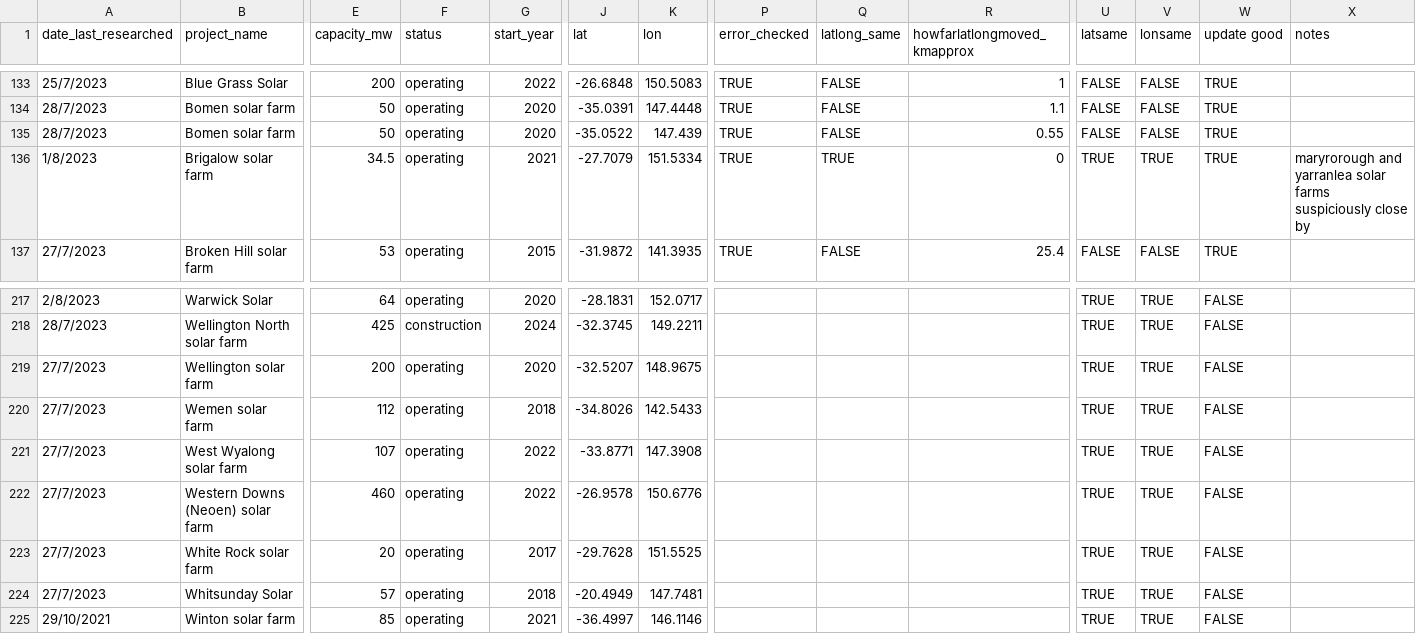
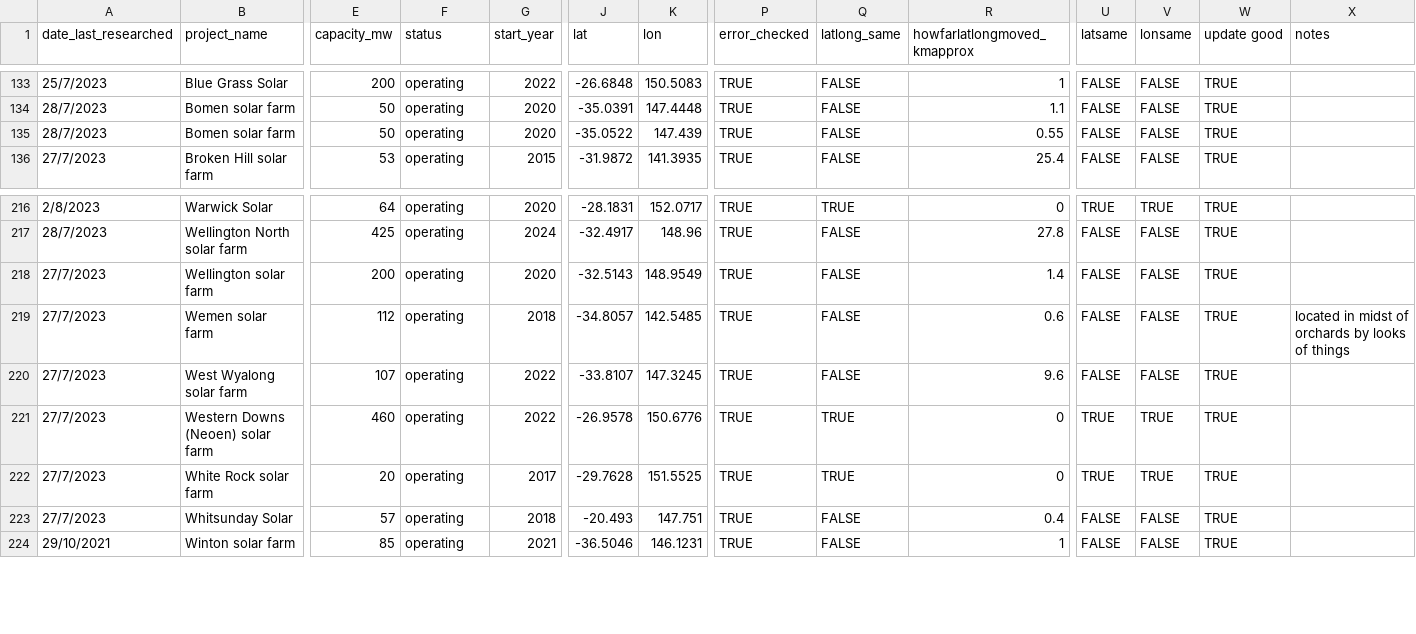
Before and after one commit to rubysaltbush/biodiversity-wind-solar, a CSV file: data_input/windsolar_gipt_aus_checked.csv, drawn as a sheet; only a part is shown, gaps mark what is left out; removed rows and columns are numbered as before the commit, all else as after; rows hold the shown columns only; the diff covers the shown part only; the diff names each change by its address in the sheet, - before the commit and + after, or states it on an @@ line.

Commit message:
almost finished updating wind and solar locations across Aus

```diff
--- a/data_input/windsolar_gipt_aus_checked.csv
+++ b/data_input/windsolar_gipt_aus_checked.csv
-row 136: 1/8/2023 | Brigalow solar farm | 34.5 | operating | 2021 | -27.7079 | 151.5334 | TRUE | TRUE | 0 | TRUE | TRUE | TRUE | maryrorough and yarranlea solar farms suspiciously close by
-P216:P224 (error_checked): (empty)
+P216:P224 (error_checked): TRUE
-Q216 (latlong_same): (empty)
+Q216 (latlong_same): TRUE
-R216 (howfarlatlongmoved_kmapprox): (empty)
+R216 (howfarlatlongmoved_kmapprox): 0
-W216:W224 (update good): FALSE
+W216:W224 (update good): TRUE
-F217 (status): construction
+F217 (status): operating
-J217 (lat): -32.3745
+J217 (lat): -32.4917
-K217 (lon): 149.2211
+K217 (lon): 148.96
-Q217:Q220 (latlong_same): (empty)
+Q217:Q220 (latlong_same): FALSE
-R217 (howfarlatlongmoved_kmapprox): (empty)
+R217 (howfarlatlongmoved_kmapprox): 27.8
-U217:U220 (latsame): TRUE
+U217:U220 (latsame): FALSE
-V217:V220 (lonsame): TRUE
+V217:V220 (lonsame): FALSE
-J218 (lat): -32.5207
+J218 (lat): -32.5143
-K218 (lon): 148.9675
+K218 (lon): 148.9549
-R218 (howfarlatlongmoved_kmapprox): (empty)
+R218 (howfarlatlongmoved_kmapprox): 1.4
-J219 (lat): -34.8026
+J219 (lat): -34.8057
-K219 (lon): 142.5433
+K219 (lon): 142.5485
-R219 (howfarlatlongmoved_kmapprox): (empty)
+R219 (howfarlatlongmoved_kmapprox): 0.6
-X219 (notes): (empty)
+X219 (notes): located in midst of orchards by looks of things
-J220 (lat): -33.8771
+J220 (lat): -33.8107
-K220 (lon): 147.3908
+K220 (lon): 147.3245
-R220 (howfarlatlongmoved_kmapprox): (empty)
+R220 (howfarlatlongmoved_kmapprox): 9.6
-Q221:Q222 (latlong_same): (empty)
+Q221:Q222 (latlong_same): TRUE
-R221:R222 (howfarlatlongmoved_kmapprox): (empty)
+R221:R222 (howfarlatlongmoved_kmapprox): 0
-J223 (lat): -20.4949
+J223 (lat): -20.493
-K223 (lon): 147.7481
+K223 (lon): 147.751
-Q223:Q224 (latlong_same): (empty)
+Q223:Q224 (latlong_same): FALSE
-R223 (howfarlatlongmoved_kmapprox): (empty)
+R223 (howfarlatlongmoved_kmapprox): 0.4
-U223:U224 (latsame): TRUE
+U223:U224 (latsame): FALSE
-V223:V224 (lonsame): TRUE
+V223:V224 (lonsame): FALSE
-J224 (lat): -36.4997
+J224 (lat): -36.5046
-K224 (lon): 146.1146
+K224 (lon): 146.1231
-R224 (howfarlatlongmoved_kmapprox): (empty)
+R224 (howfarlatlongmoved_kmapprox): 1
```
Also changed, not shown: 111 edited cells elsewhere in this file.
